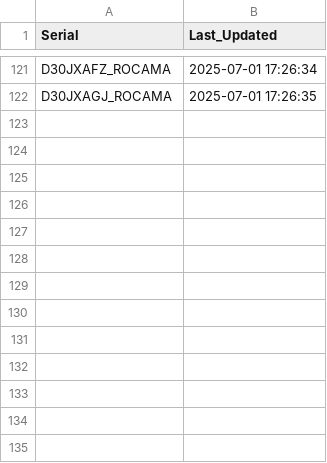
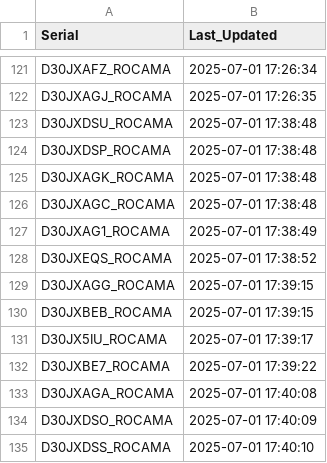
Before and after one commit to gganada/Huenit_update_repo, a CSV file: logs/device_log.csv, drawn as a sheet; only a part is shown, gaps mark what is left out; the diff names each change by its address in the sheet, - before the commit and + after, or states it on an @@ line.

Commit message:
🎯 K210 펌웨어 업데이트 완료 - 총 134개 장치 로그 업데이트

```diff
--- a/logs/device_log.csv
+++ b/logs/device_log.csv
+row 123: D30JXDSU_ROCAMA | 2025-07-01 17:38:48
+row 124: D30JXDSP_ROCAMA | 2025-07-01 17:38:48
+row 125: D30JXAGK_ROCAMA | 2025-07-01 17:38:48
+row 126: D30JXAGC_ROCAMA | 2025-07-01 17:38:48
+row 127: D30JXAG1_ROCAMA | 2025-07-01 17:38:49
+row 128: D30JXEQS_ROCAMA | 2025-07-01 17:38:52
+row 129: D30JXAGG_ROCAMA | 2025-07-01 17:39:15
+row 130: D30JXBEB_ROCAMA | 2025-07-01 17:39:15
+row 131: D30JX5IU_ROCAMA | 2025-07-01 17:39:17
+row 132: D30JXBE7_ROCAMA | 2025-07-01 17:39:22
+row 133: D30JXAGA_ROCAMA | 2025-07-01 17:40:08
+row 134: D30JXDSO_ROCAMA | 2025-07-01 17:40:09
+row 135: D30JXDSS_ROCAMA | 2025-07-01 17:40:10
```
